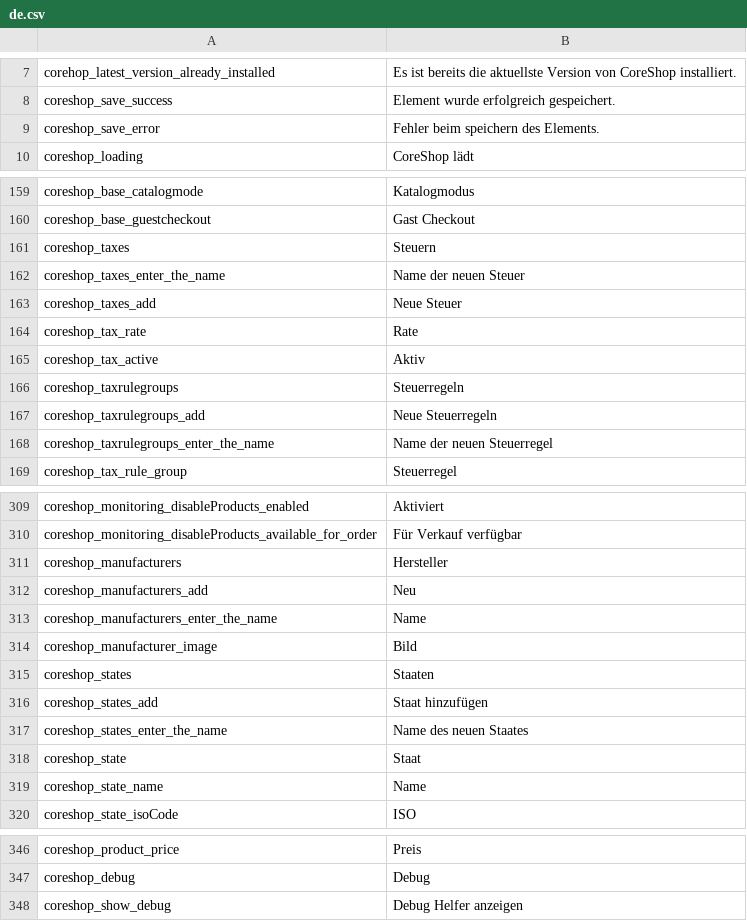
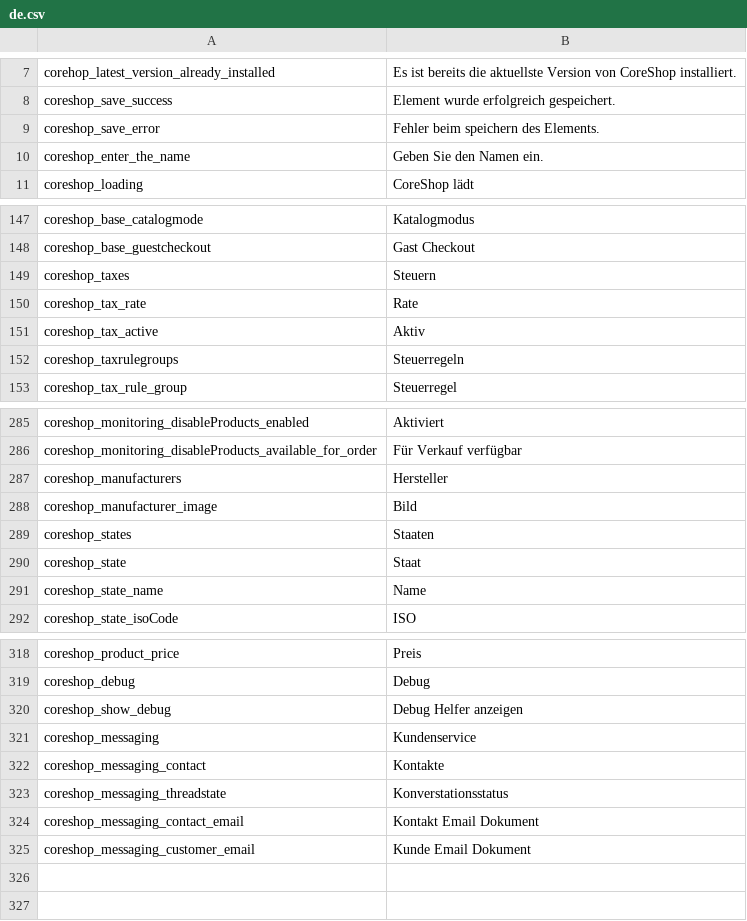
Before and after one commit to coreshop/CoreShop, a CSV file: static/texts/de.csv, drawn as a sheet; only a part is shown, gaps mark what is left out; removed rows and columns are numbered as before the commit, all else as after; the diff covers the shown part only; the diff names each change by its address in the sheet, - before the commit and + after, or states it on an @@ line.

Commit message:
Introduce Messaging

```diff
--- a/static/texts/de.csv
+++ b/static/texts/de.csv
+row 10: coreshop_enter_the_name | Geben Sie den Namen ein.
-row 162: coreshop_taxes_enter_the_name | Name der neuen Steuer
-row 163: coreshop_taxes_add | Neue Steuer
-row 167: coreshop_taxrulegroups_add | Neue Steuerregeln
-row 168: coreshop_taxrulegroups_enter_the_name | Name der neuen Steuerregel
-row 312: coreshop_manufacturers_add | Neu
-row 313: coreshop_manufacturers_enter_the_name | Name
-row 316: coreshop_states_add | Staat hinzufügen
-row 317: coreshop_states_enter_the_name | Name des neuen Staates
+row 321: coreshop_messaging | Kundenservice
+row 322: coreshop_messaging_contact | Kontakte
+row 323: coreshop_messaging_threadstate | Konverstationsstatus
+row 324: coreshop_messaging_contact_email | Kontakt Email Dokument
+row 325: coreshop_messaging_customer_email | Kunde Email Dokument
```
Also changed, not shown: 21 removed rows elsewhere in this file, static/texts/en.csv, 43 other files.
